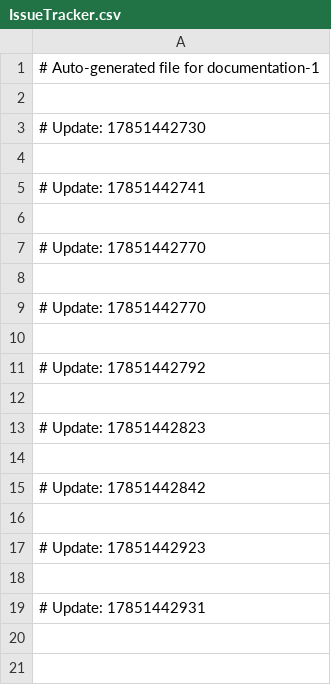
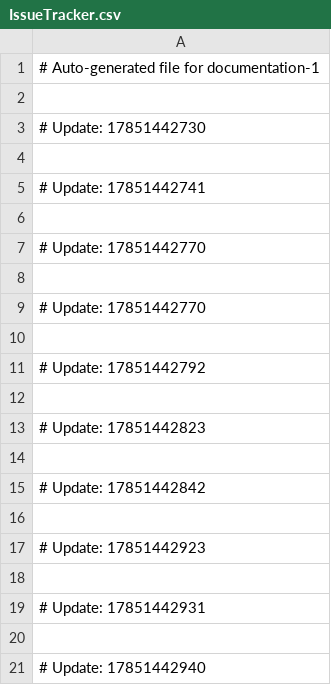
Before and after one commit to pownhazttea/documentation-1, a CSV file: IssueTracker.csv, drawn as a sheet; the diff names each change by its address in the sheet, - before the commit and + after, or states it on an @@ line.

Commit message:
[Faucet]

```diff
--- a/IssueTracker.csv
+++ b/IssueTracker.csv
+row 20: (empty)
+row 21: # Update: 17851442940
```
